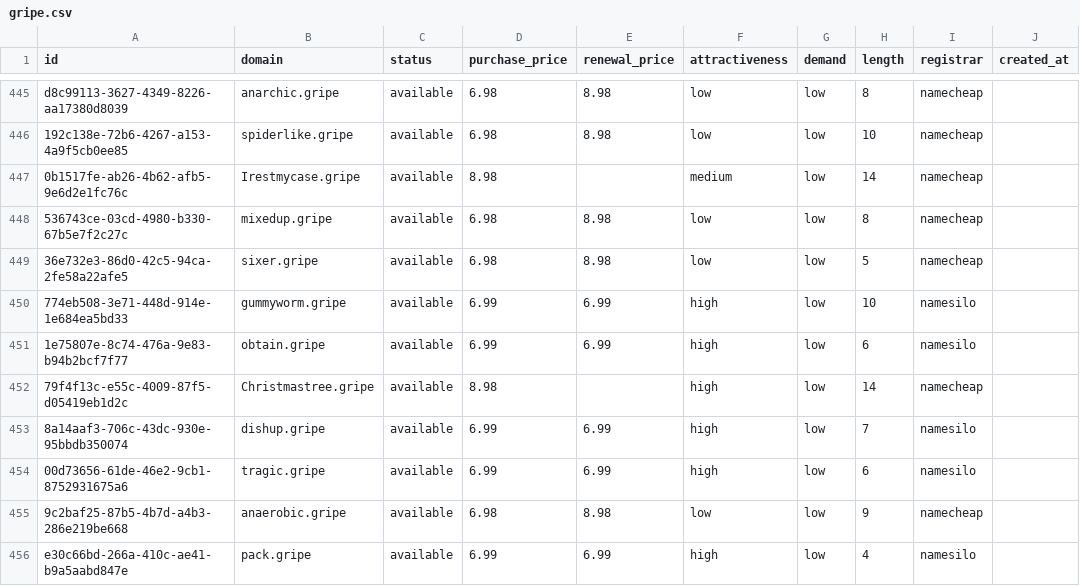
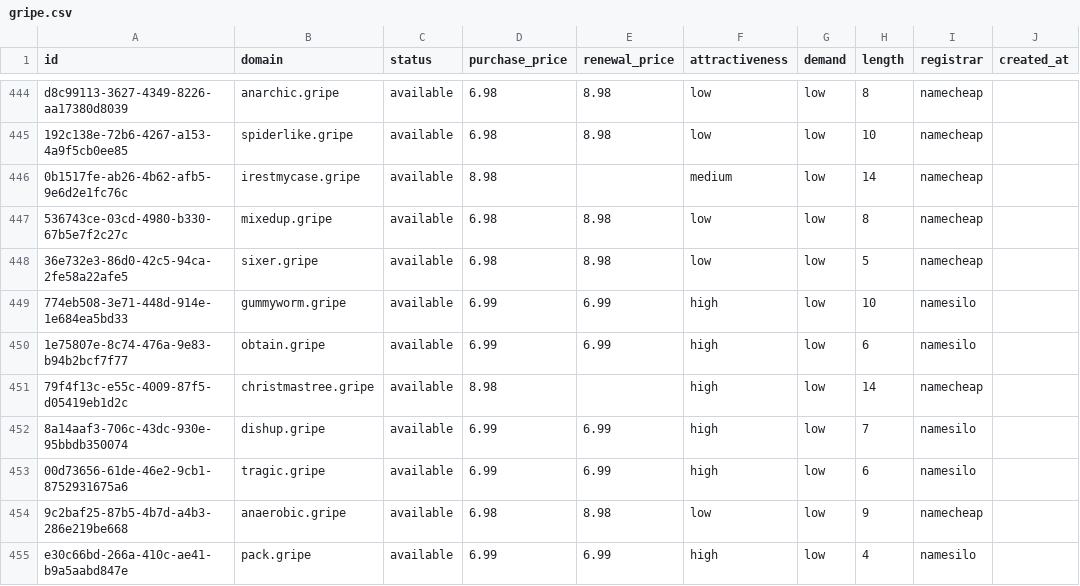
Before and after one commit to UniqueDomains/gripe-oneword-domains, a CSV file: gripe.csv, drawn as a sheet; only a part is shown, gaps mark what is left out; addresses are those after the commit; the diff covers the shown part only; the diff names each change by its address in the sheet, - before the commit and + after, or states it on an @@ line.

Commit message:
Domains update

```diff
--- a/gripe.csv
+++ b/gripe.csv
-B446 (domain): Irestmycase.gripe
+B446 (domain): irestmycase.gripe
-B451 (domain): Christmastree.gripe
+B451 (domain): christmastree.gripe
```
Also changed, not shown: 3 added rows, 3 removed rows and 86 edited cells elsewhere in this file, 4 other files.
